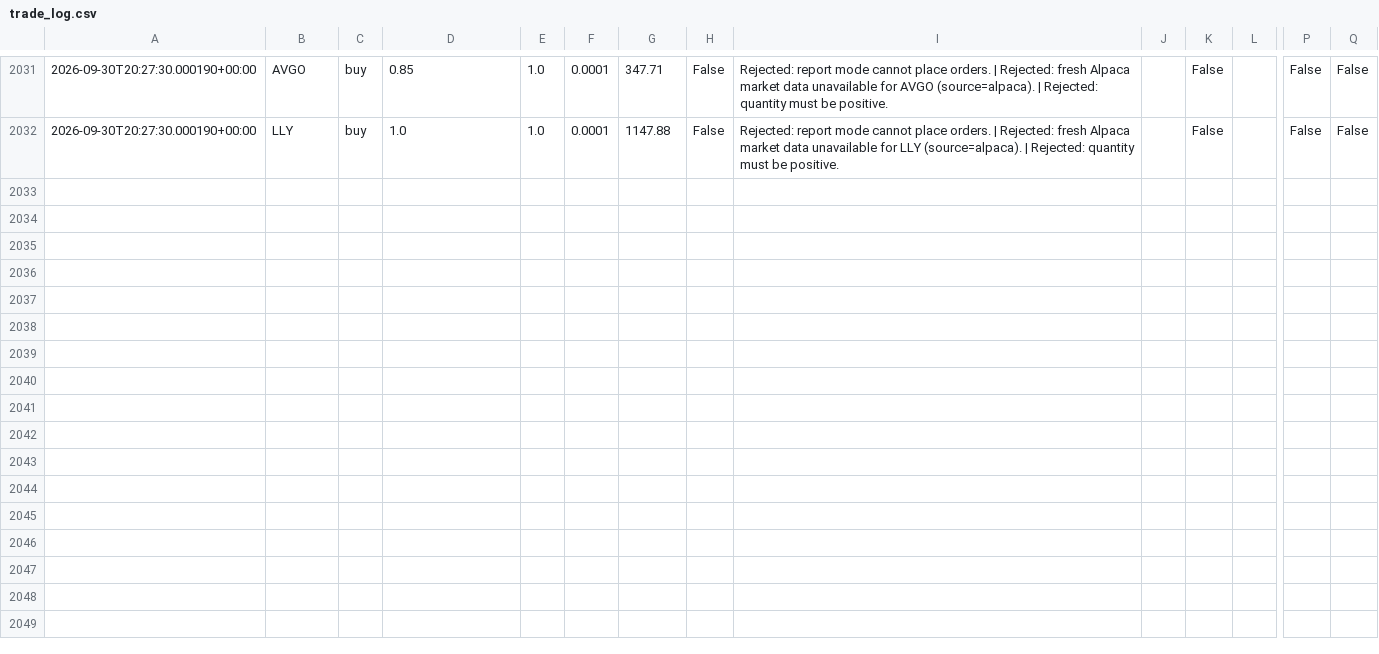
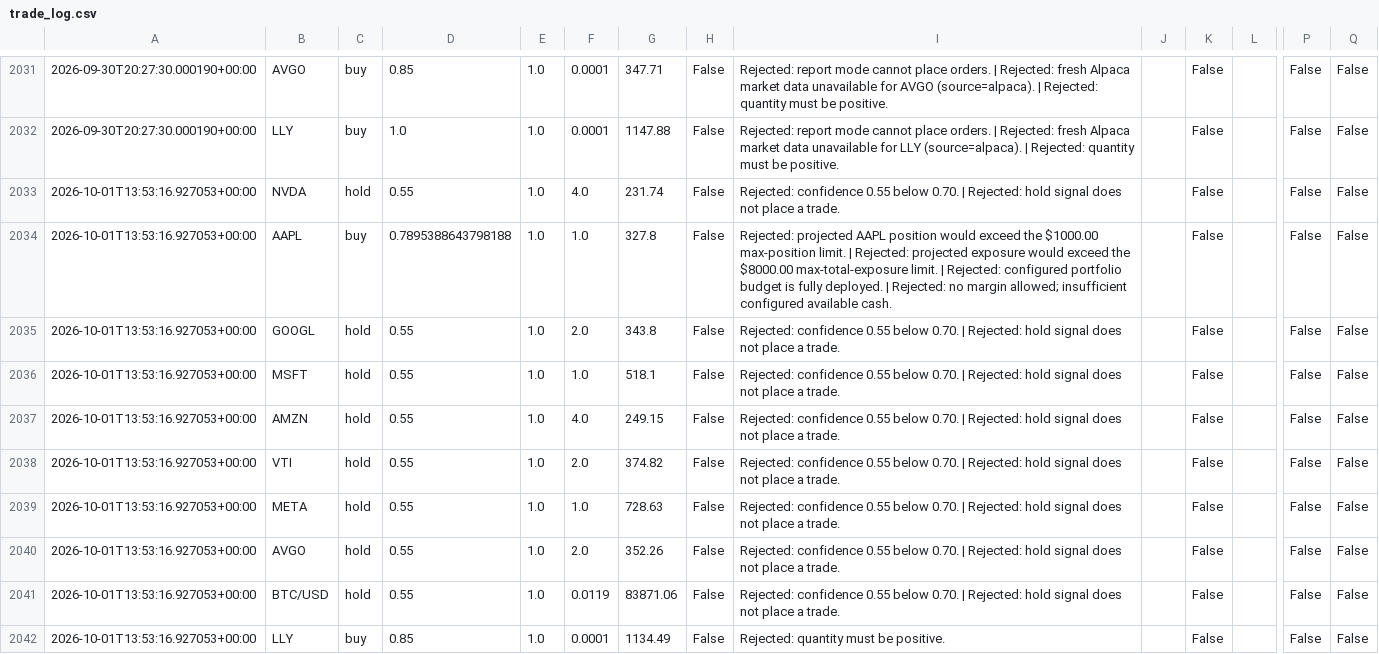
Before and after one commit to JUnelus/AI-Alpaca-Day-Trading-Paper-Bot, a CSV file: data/trade_log.csv, drawn as a sheet; only a part is shown, gaps mark what is left out; rows hold the shown columns only; the diff names each change by its address in the sheet, - before the commit and + after, or states it on an @@ line.

```diff
--- a/data/trade_log.csv
+++ b/data/trade_log.csv
+row 2033: 2026-10-01T13:53:16.927053+00:00 | NVDA | hold | 0.55 | 1.0 | 4.0 | 231.74 | False | Rejected: confidence 0.55 below 0.70. | Rejected: hold signal does not place a trade. |  | False |  | False | False
+row 2034: 2026-10-01T13:53:16.927053+00:00 | AAPL | buy | 0.7895388643798188 | 1.0 | 1.0 | 327.8 | False | Rejected: projected AAPL position would exceed the $1000.00 max-position limit. | Rejected: projected exposure would exceed the $8000.00 max-total-exposure limit. | Rejected: configured portfolio budget is fully deployed. | Rejected: no margin allowed; insufficient configured available cash. |  | False |  | False | False
+row 2035: 2026-10-01T13:53:16.927053+00:00 | GOOGL | hold | 0.55 | 1.0 | 2.0 | 343.8 | False | Rejected: confidence 0.55 below 0.70. | Rejected: hold signal does not place a trade. |  | False |  | False | False
+row 2036: 2026-10-01T13:53:16.927053+00:00 | MSFT | hold | 0.55 | 1.0 | 1.0 | 518.1 | False | Rejected: confidence 0.55 below 0.70. | Rejected: hold signal does not place a trade. |  | False |  | False | False
+row 2037: 2026-10-01T13:53:16.927053+00:00 | AMZN | hold | 0.55 | 1.0 | 4.0 | 249.15 | False | Rejected: confidence 0.55 below 0.70. | Rejected: hold signal does not place a trade. |  | False |  | False | False
+row 2038: 2026-10-01T13:53:16.927053+00:00 | VTI | hold | 0.55 | 1.0 | 2.0 | 374.82 | False | Rejected: confidence 0.55 below 0.70. | Rejected: hold signal does not place a trade. |  | False |  | False | False
+row 2039: 2026-10-01T13:53:16.927053+00:00 | META | hold | 0.55 | 1.0 | 1.0 | 728.63 | False | Rejected: confidence 0.55 below 0.70. | Rejected: hold signal does not place a trade. |  | False |  | False | False
+row 2040: 2026-10-01T13:53:16.927053+00:00 | AVGO | hold | 0.55 | 1.0 | 2.0 | 352.26 | False | Rejected: confidence 0.55 below 0.70. | Rejected: hold signal does not place a trade. |  | False |  | False | False
+row 2041: 2026-10-01T13:53:16.927053+00:00 | BTC/USD | hold | 0.55 | 1.0 | 0.0119 | 83871.06 | False | Rejected: confidence 0.55 below 0.70. | Rejected: hold signal does not place a trade. |  | False |  | False | False
+row 2042: 2026-10-01T13:53:16.927053+00:00 | LLY | buy | 0.85 | 1.0 | 0.0001 | 1134.49 | False | Rejected: quantity must be positive. |  | False |  | False | False
```
Also changed, not shown: 3 other files.
